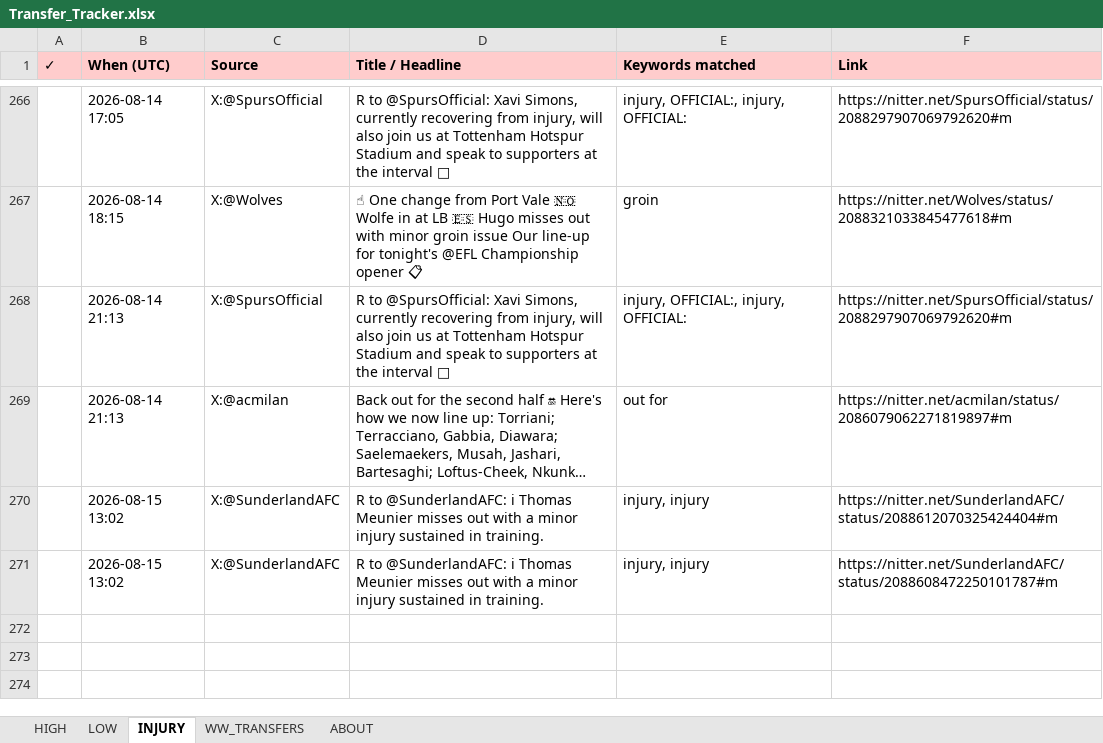
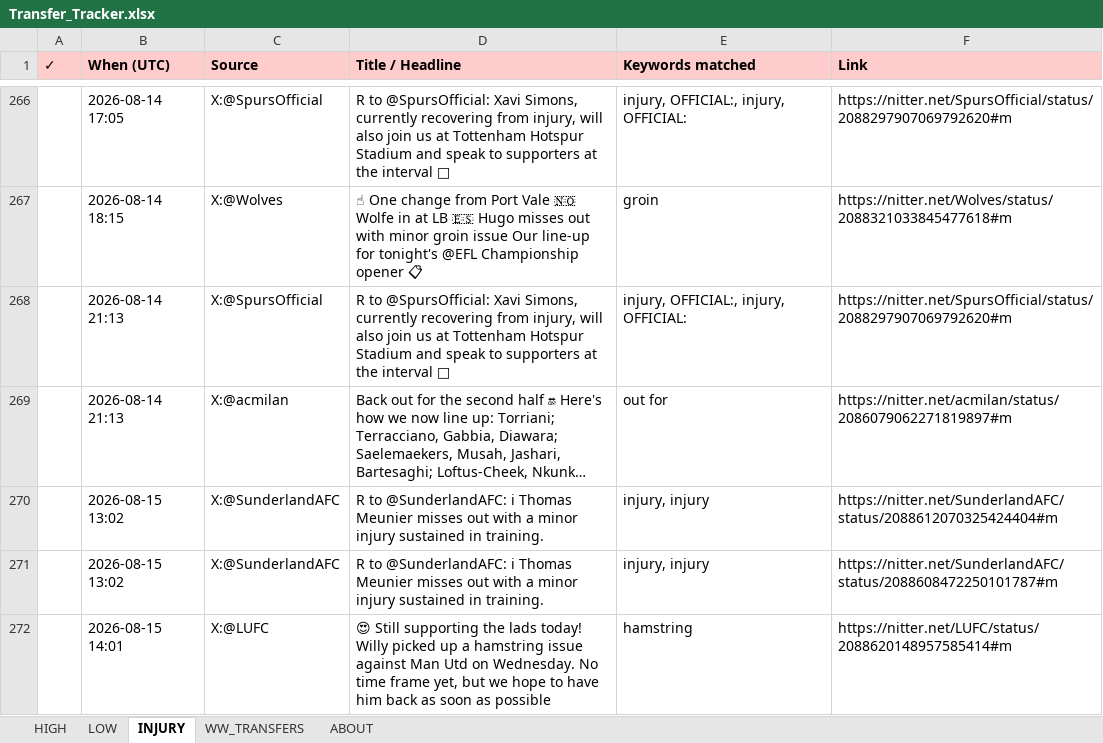
Before and after one commit to rneves2005-dotcom/fpl-dashboard, an Excel workbook: Transfer_Tracker.xlsx, sheet INJURY, drawn as a sheet; only a part is shown, gaps mark what is left out; long unchanged cells end in …; values as stored, in another font and other column widths than the file's, no borders; the diff names each change by its address in the sheet, - before the commit and + after, or states it on an @@ line.

```diff
--- a/Transfer_Tracker.xlsx (sheet INJURY)
+++ b/Transfer_Tracker.xlsx (sheet INJURY)
+row 272:  | 2026-08-15 14:01 | X:@LUFC | 😍 Still supporting the lads today! Willy picked up a hamstring issue against Man Utd on Wednesday. No time frame yet, but we hope to have him back as soon as possible | hamstring | https://nitter.net/LUFC/status/2088620148957585414#m
```
Also changed, not shown: sheet HIGH, sheet LOW.
